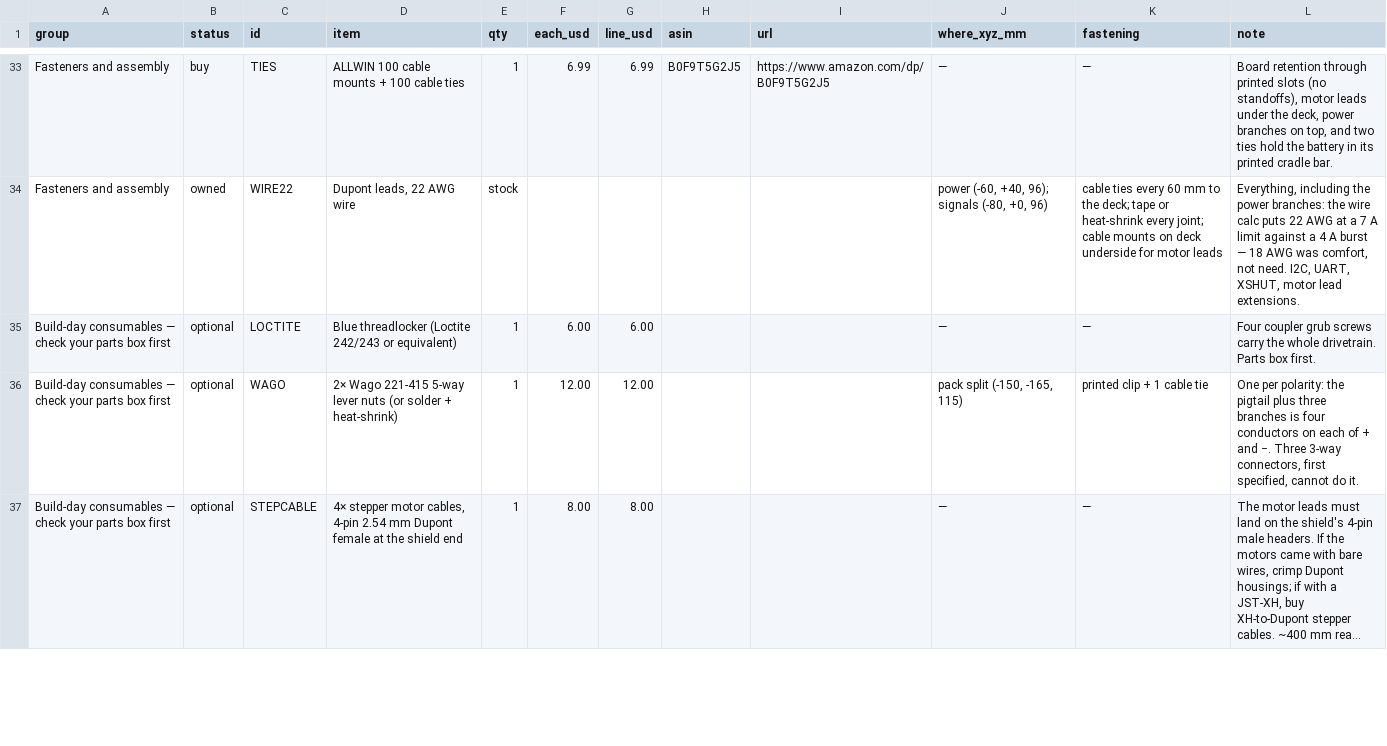
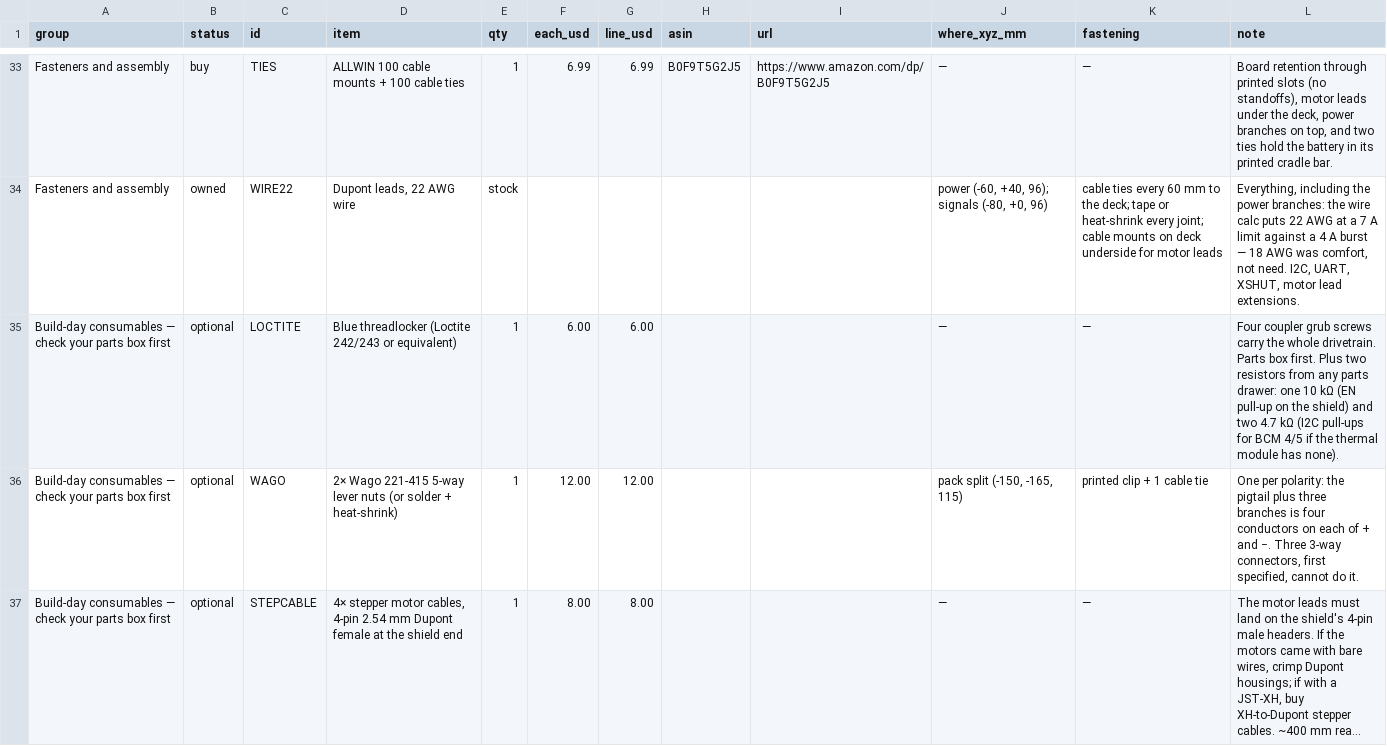
Before and after one commit to rishith-c/hound, a CSV file: bom-site/bom.csv, drawn as a sheet; only a part is shown, gaps mark what is left out; long unchanged cells end in ….

Commit message:
wiring.py: netlist-as-code checker (rails, loads, wires, signals, pins, I2C, USB, grounds, voltage chain); two passes folded into site + prompt; 1/16 microstep settled; pin-map contradictions fixed

```diff
--- a/bom-site/bom.csv
+++ b/bom-site/bom.csv
@@ -34,3 +34,3 @@ Fasteners and assembly,buy,TIES,ALLWIN 100 cable mounts + 100 cable ties,1,6.99,
 Fasteners and assembly,owned,WIRE22,"Dupont leads, 22 AWG wire",stock,,,,,"power (-60, +40, 96); signals (-80, +0, 96)",cable ties every 60 mm to the deck; tape or heat-shrink every joint; cable mounts on deck underside for motor leads,"Everything, including the power branches: the wire calc puts 22 AWG at a 7 A limit against a 4 A burst — 18 AWG was comfort, not need. I2C, UART, XSHUT, motor lead extensions."
-Build-day consumables — check your parts box first,optional,LOCTITE,Blue threadlocker (Loctite 242/243 or equivalent),1,6.00,6.00,,,—,—,Four coupler grub screws carry the whole drivetrain. Parts box first.
+Build-day consumables — check your parts box first,optional,LOCTITE,Blue threadlocker (Loctite 242/243 or equivalent),1,6.00,6.00,,,—,—,Four coupler grub screws carry the whole drivetrain. Parts box first. Plus two resistors from any parts drawer: one 10 kΩ (EN pull-up on the shield) and two 4.7 kΩ (I2C pull-ups for BCM 4/5 if the thermal module has none).
 Build-day consumables — check your parts box first,optional,WAGO,2× Wago 221-415 5-way lever nuts (or solder + heat-shrink),1,12.00,12.00,,,"pack split (-150, -165, 115)",printed clip + 1 cable tie,"One per polarity: the pigtail plus three branches is four conductors on each of + and −. Three 3-way connectors, first specified, cannot do it."
```
Also changed, not shown: 9 other files.
